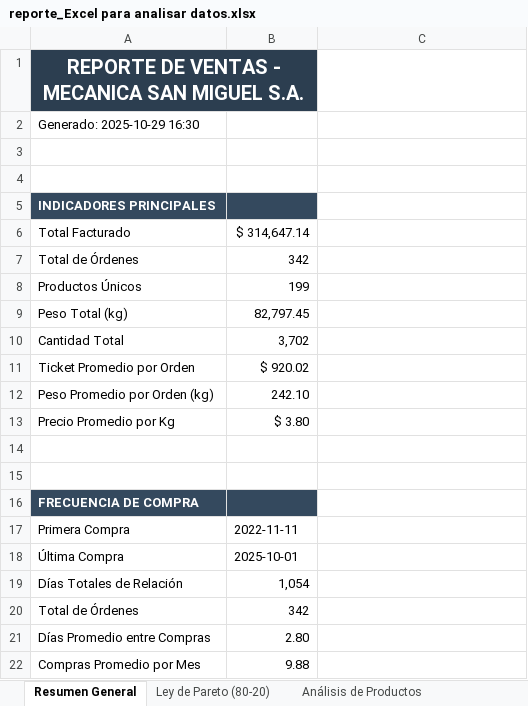
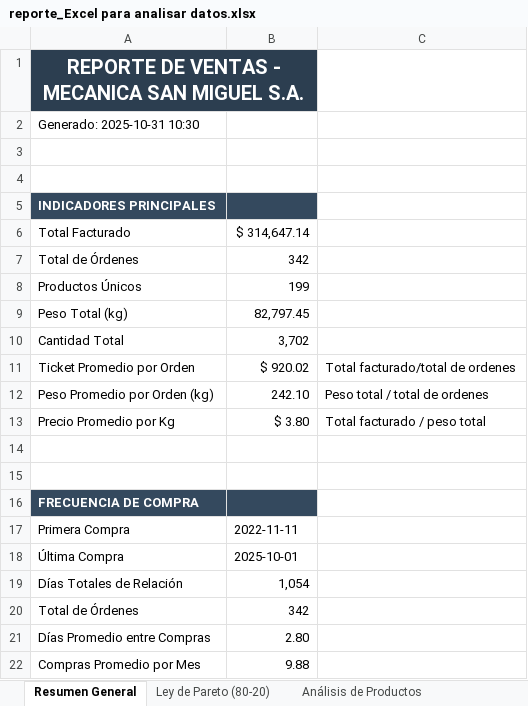
Before and after one commit to Steellu/analisis_datos_ventas, an Excel workbook: data/output/reporte_Excel para analisar datos.xlsx, sheet Resumen General, drawn as a sheet; values as stored, in another font and other column widths than the file's, no borders; the diff names each change by its address in the sheet, - before the commit and + after, or states it on an @@ line.

```diff
--- a/data/output/reporte_Excel para analisar datos.xlsx (sheet Resumen General)
+++ b/data/output/reporte_Excel para analisar datos.xlsx (sheet Resumen General)
-A2: Generado: 2025-10-29 16:30
+A2: Generado: 2025-10-31 10:30
-C11: (empty)
+C11: Total facturado/total de ordenes
-C12: (empty)
+C12: Peso total / total de ordenes
-C13: (empty)
+C13: Total facturado / peso total
```
Also changed, not shown: sheet Peso vs Cantidad, sheet Pareto por Facturación, sheet Ley de Pareto (80-20), sheet Análisis de Productos, other sheet tabs, charts or pictures, 2 other files.
